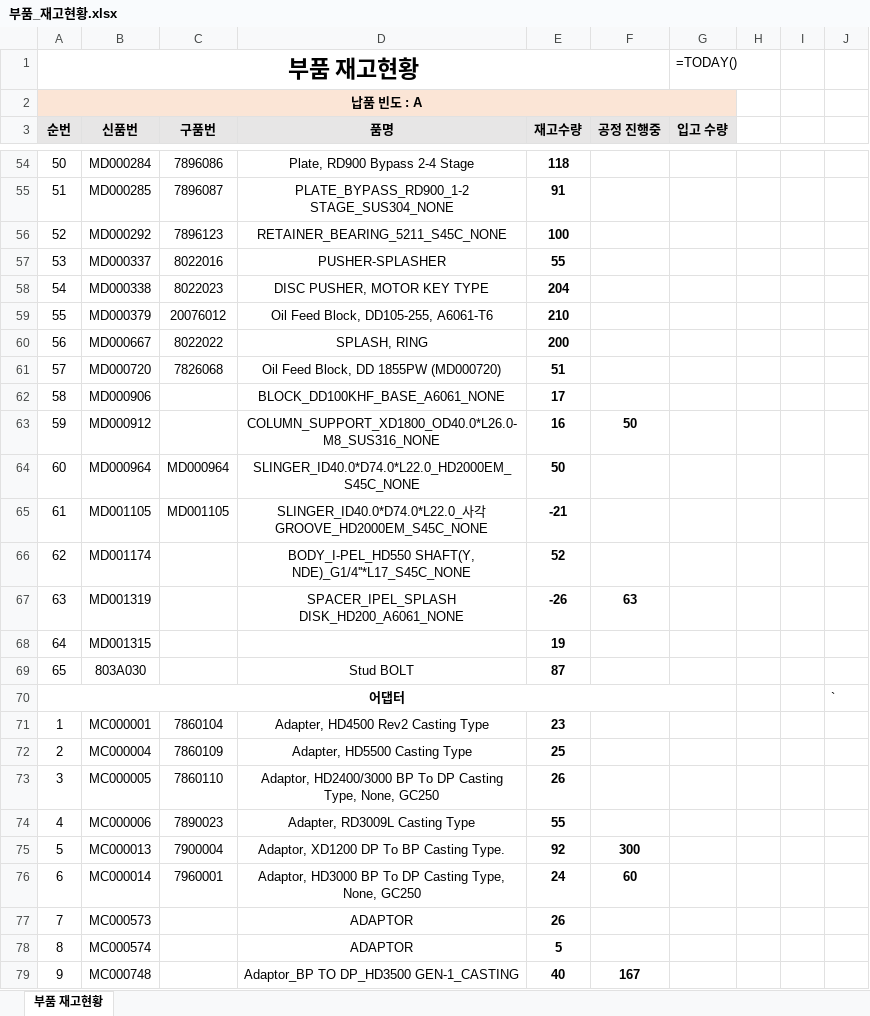
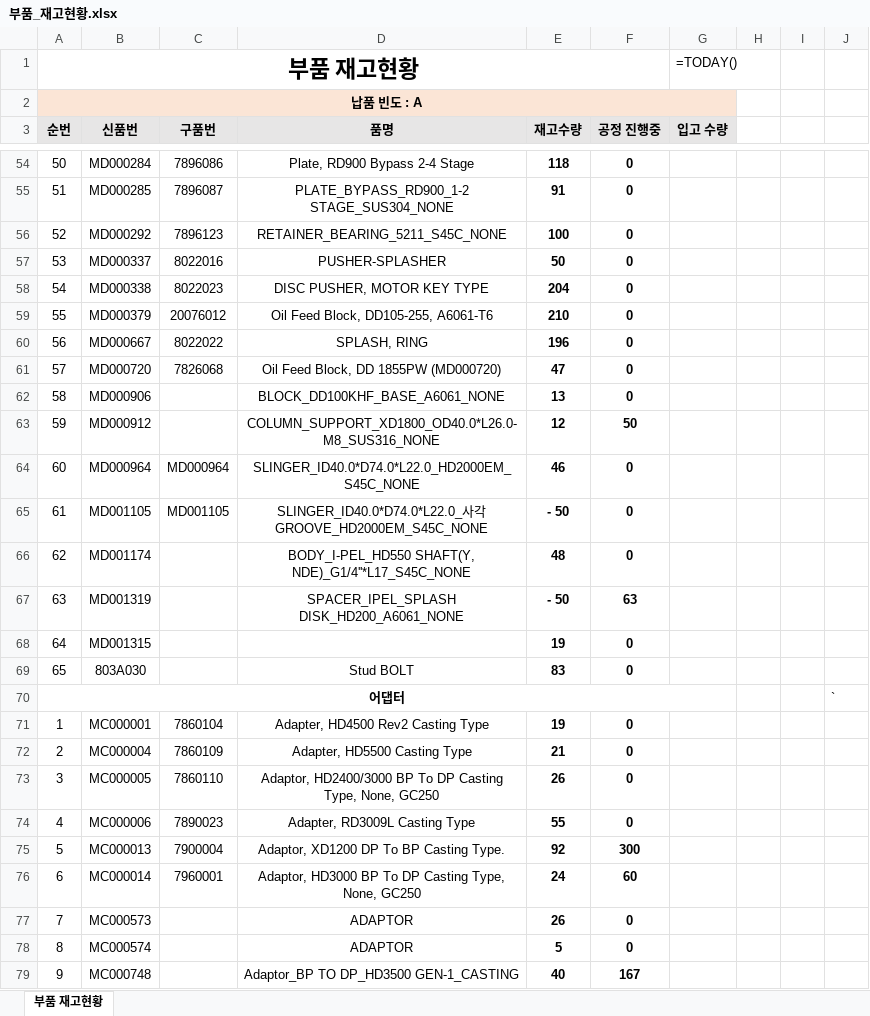
Before and after one commit to Voliti1/STMS, an Excel workbook: STMS_code/dist/부품_재고현황.xlsx, sheet 부품 재고현황, drawn as a sheet; only a part is shown, gaps mark what is left out; values as stored, in another font and other column widths than the file's, no borders; formulas without a stored value are shown as written; conditional formats not drawn; the diff covers the shown part only; the diff names each change by its address in the sheet, - before the commit and + after, or states it on an @@ line.

```diff
--- a/STMS_code/dist/부품_재고현황.xlsx (sheet 부품 재고현황)
+++ b/STMS_code/dist/부품_재고현황.xlsx (sheet 부품 재고현황)
-F54:F62 (공정 진행중): (empty)
+F54:F62 (공정 진행중): 0
-E57 (재고수량): 55
+E57 (재고수량): 50
-E60 (재고수량): 200
+E60 (재고수량): 196
-E61 (재고수량): 51
+E61 (재고수량): 47
-E62 (재고수량): 17
+E62 (재고수량): 13
-E63 (재고수량): 16
+E63 (재고수량): 12
-E64 (재고수량): 50
+E64 (재고수량): 46
-F64:F66 (공정 진행중): (empty)
+F64:F66 (공정 진행중): 0
-E65 (재고수량): -21
+E65 (재고수량): - 50
-E66 (재고수량): 52
+E66 (재고수량): 48
-E67 (재고수량): -26
+E67 (재고수량): - 50
-F68:F69 (공정 진행중): (empty)
+F68:F69 (공정 진행중): 0
-E69 (재고수량): 87
+E69 (재고수량): 83
-E71 (재고수량): 23
+E71 (재고수량): 19
-F71:F74 (공정 진행중): (empty)
+F71:F74 (공정 진행중): 0
-E72 (재고수량): 25
+E72 (재고수량): 21
-F77:F78 (공정 진행중): (empty)
+F77:F78 (공정 진행중): 0
```
Also changed, not shown: 63 edited cells elsewhere in this sheet, 20 other files.
